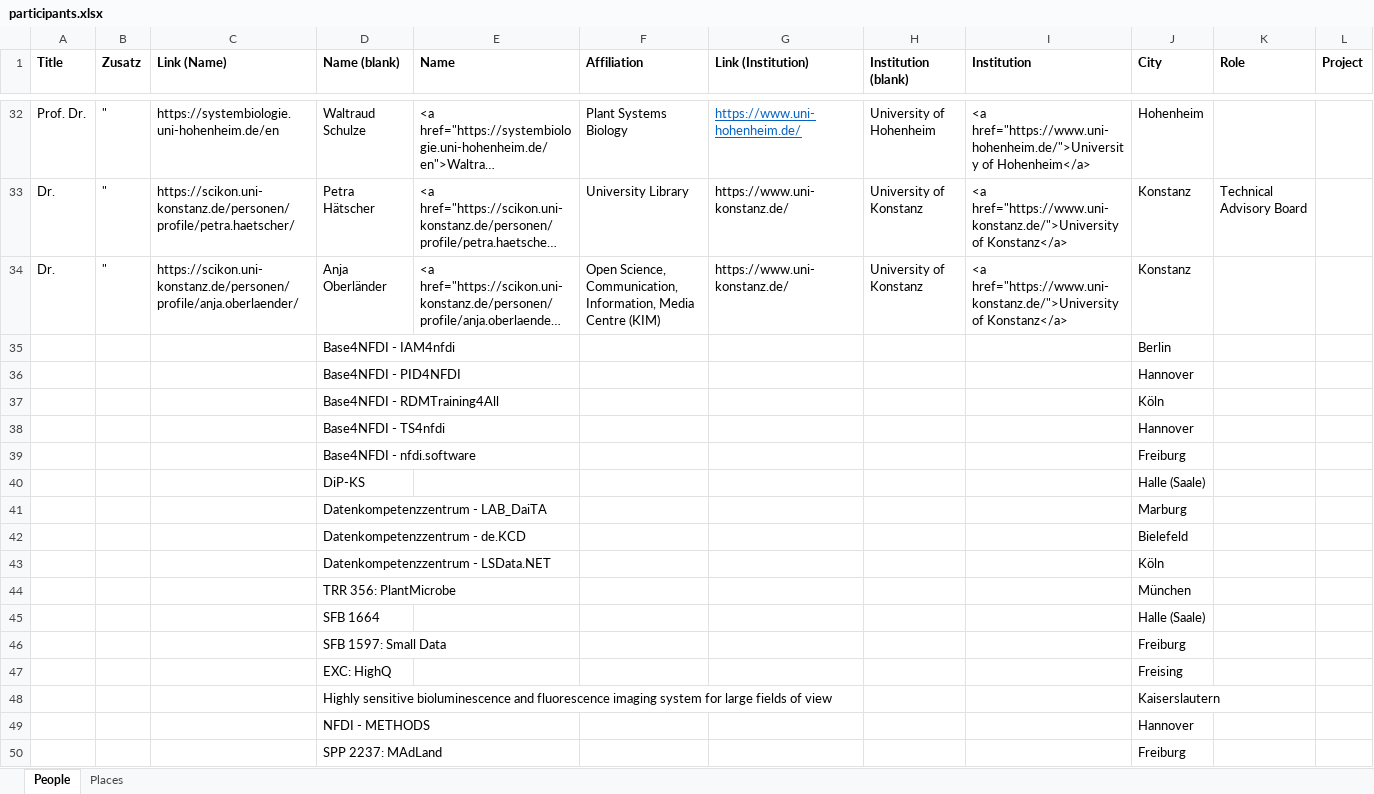
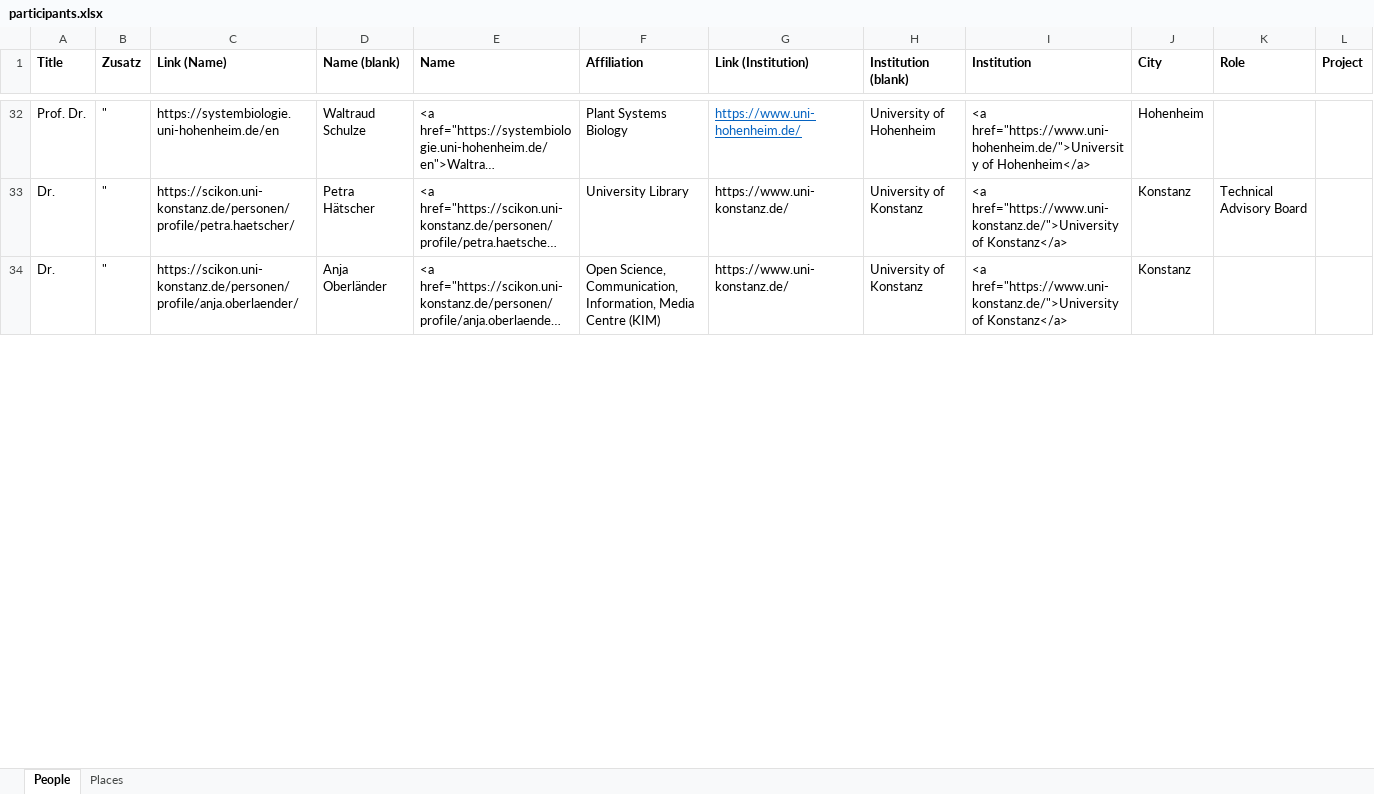
Before and after one commit to nfdi4plants/nfdi4plants.github.io, an Excel workbook: src/data/nfdimap/participants.xlsx, sheet People, drawn as a sheet; only a part is shown, gaps mark what is left out; long unchanged cells end in …; values as stored, in another font and other column widths than the file's, no borders; removed rows and columns are numbered as before the commit, all else as after; the diff covers the shown part only; the diff names each change by its address in the sheet, - before the commit and + after, or states it on an @@ line.

```diff
--- a/src/data/nfdimap/participants.xlsx (sheet People)
+++ b/src/data/nfdimap/participants.xlsx (sheet People)
-row 35:  |  |  | Base4NFDI - IAM4nfdi |  |  |  |  |  | Berlin
-row 36:  |  |  | Base4NFDI - PID4NFDI |  |  |  |  |  | Hannover
-row 37:  |  |  | Base4NFDI - RDMTraining4All |  |  |  |  |  | Köln
-row 38:  |  |  | Base4NFDI - TS4nfdi |  |  |  |  |  | Hannover
-row 39:  |  |  | Base4NFDI - nfdi.software |  |  |  |  |  | Freiburg
-row 40:  |  |  | DiP-KS |  |  |  |  |  | Halle (Saale)
-row 41:  |  |  | Datenkompetenzzentrum - LAB_DaiTA |  |  |  |  |  | Marburg
-row 42:  |  |  | Datenkompetenzzentrum - de.KCD |  |  |  |  |  | Bielefeld
-row 43:  |  |  | Datenkompetenzzentrum - LSData.NET |  |  |  |  |  | Köln
-row 44:  |  |  | TRR 356: PlantMicrobe |  |  |  |  |  | München
-row 45:  |  |  | SFB 1664 |  |  |  |  |  | Halle (Saale)
-row 46:  |  |  | SFB 1597: Small Data |  |  |  |  |  | Freiburg
-row 47:  |  |  | EXC: HighQ |  |  |  |  |  | Freising
-row 48:  |  |  | Highly sensitive bioluminescence and fluorescence imaging system for large fields of view |  |  |  |  |  | Kaiserslautern
-row 49:  |  |  | NFDI - METHODS |  |  |  |  |  | Hannover
-row 50:  |  |  | SPP 2237: MAdLand |  |  |  |  |  | Freiburg
```
Also changed, not shown: 21 added rows and 5 removed rows elsewhere in this sheet, 2 other files.
